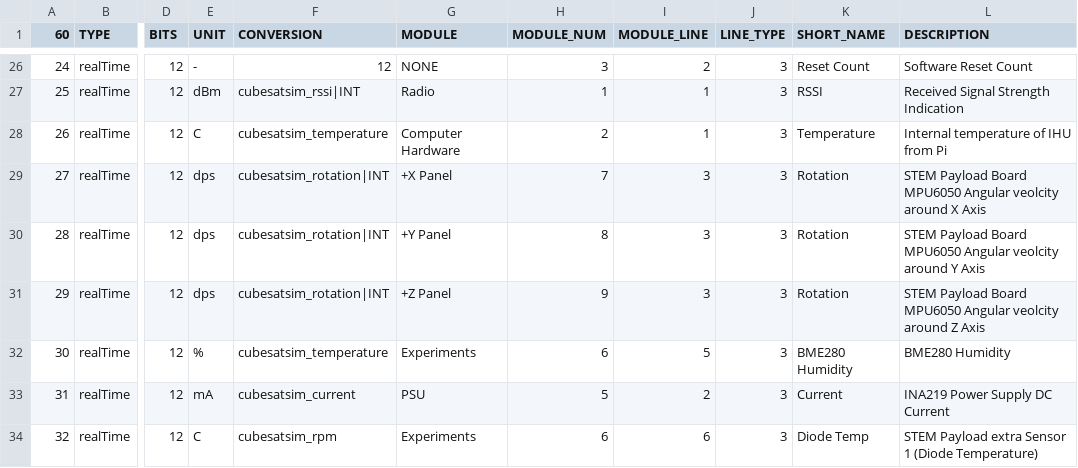
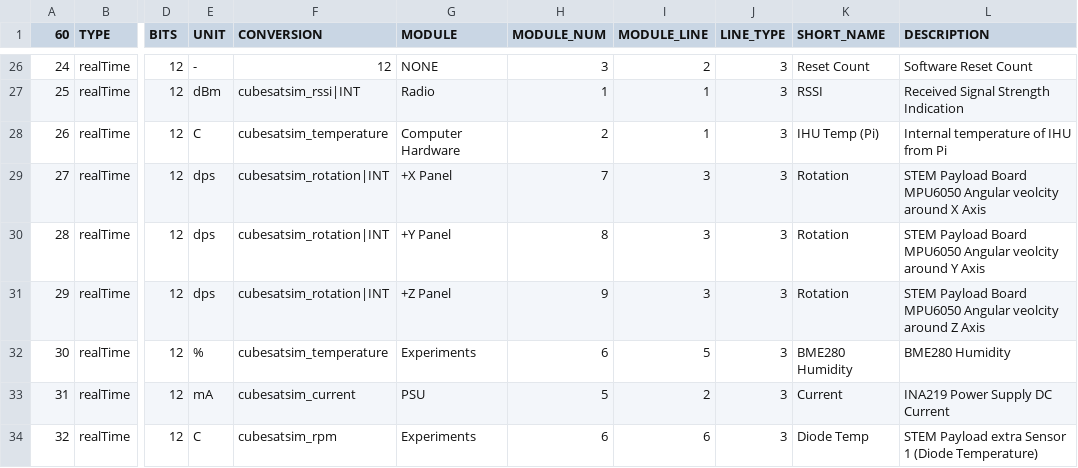
Before and after one commit to alanbjohnston/CubeSatSim, a CSV file: spacecraft/FoxTelem_11a/CubeSatSim_PSK_rttelemetry.csv, drawn as a sheet; only a part is shown, gaps mark what is left out; the diff names each change by its address in the sheet, - before the commit and + after, or states it on an @@ line.

Commit message:
IHU Temp

```diff
--- a/spacecraft/FoxTelem_11a/CubeSatSim_PSK_rttelemetry.csv
+++ b/spacecraft/FoxTelem_11a/CubeSatSim_PSK_rttelemetry.csv
-K28 (SHORT_NAME): Temperature
+K28 (SHORT_NAME): IHU Temp (Pi)
```
